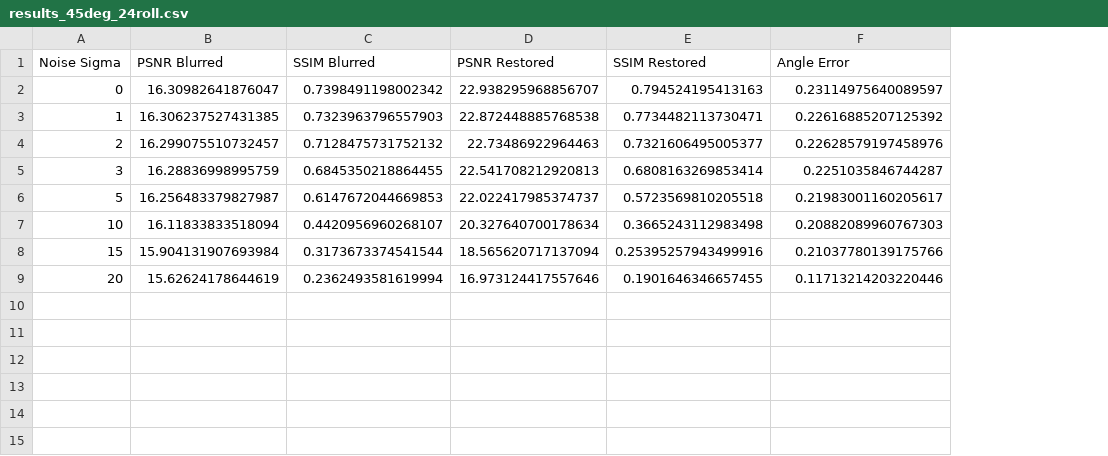
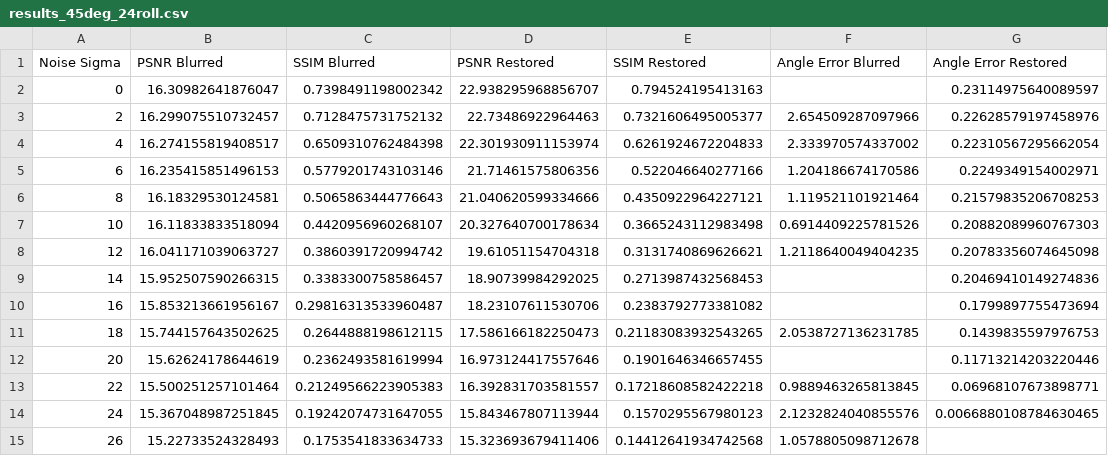
Before and after one commit to Danielokoye1/AprilTag, a CSV file: results_45deg_24roll.csv, drawn as a sheet; removed rows and columns are numbered as before the commit, all else as after; the diff names each change by its address in the sheet, - before the commit and + after, or states it on an @@ line.

Commit message:
graphing data

```diff
--- a/results_45deg_24roll.csv
+++ b/results_45deg_24roll.csv
+column F (Angle Error Blurred), row 3: 2.654509287097966; row 7: 0.6914409225781526
-G1: Angle Error
+G1: Angle Error Restored
-row 3: 1 | 16.306237527431385 | 0.7323963796557903 | 22.872448885768538 | 0.7734482113730471 | 0.22616885207125392
-row 5: 3 | 16.28836998995759 | 0.6845350218864455 | 22.541708212920813 | 0.6808163269853414 | 0.2251035846744287
-row 6: 5 | 16.256483379827987 | 0.6147672044669853 | 22.022417985374737 | 0.5723569810205518 | 0.21983001160205617
+row 4: 4 | 16.274155819408517 | 0.6509310762484398 | 22.301930911153974 | 0.6261924672204833 | 2.333970574337002 | 0.22310567295662054
+row 5: 6 | 16.235415851496153 | 0.5779201743103146 | 21.71461575806356 | 0.522046640277166 | 1.204186674170586 | 0.2249349154002971
+row 6: 8 | 16.18329530124581 | 0.5065863444776643 | 21.040620599334666 | 0.4350922964227121 | 1.119521101921464 | 0.21579835206708253
-row 8: 15 | 15.904131907693984 | 0.3173673374541544 | 18.565620717137094 | 0.25395257943499916 | 0.21037780139175766
+row 8: 12 | 16.041171039063727 | 0.3860391720994742 | 19.61051154704318 | 0.3131740869626621 | 1.2118640049404235 | 0.20783356074645098
+row 9: 14 | 15.952507590266315 | 0.3383300758586457 | 18.90739984292025 | 0.2713987432568453 |  | 0.20469410149274836
+row 10: 16 | 15.853213661956167 | 0.29816313533960487 | 18.23107611530706 | 0.2383792773381082 |  | 0.1799897755473694
+row 11: 18 | 15.744157643502625 | 0.2644888198612115 | 17.586166182250473 | 0.21183083932543265 | 2.0538727136231785 | 0.1439835597976753
+row 13: 22 | 15.500251257101464 | 0.21249566223905383 | 16.392831703581557 | 0.17218608582422218 | 0.9889463265813845 | 0.06968107673898771
+row 14: 24 | 15.367048987251845 | 0.19242074731647055 | 15.843467807113944 | 0.1570295567980123 | 2.1232824040855576 | 0.0066880108784630465
+row 15: 26 | 15.22733524328493 | 0.1753541833634733 | 15.323693679411406 | 0.14412641934742568 | 1.0578805098712678
```
Also changed, not shown: 3 other files.
